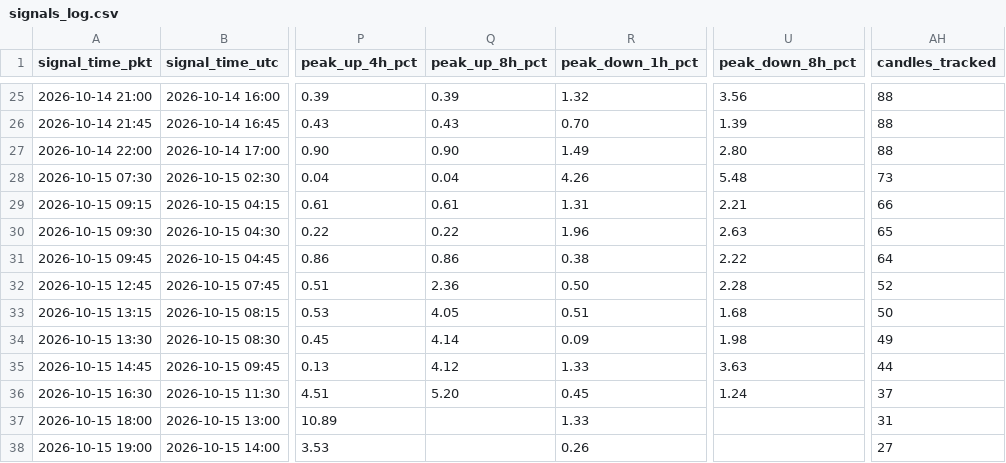
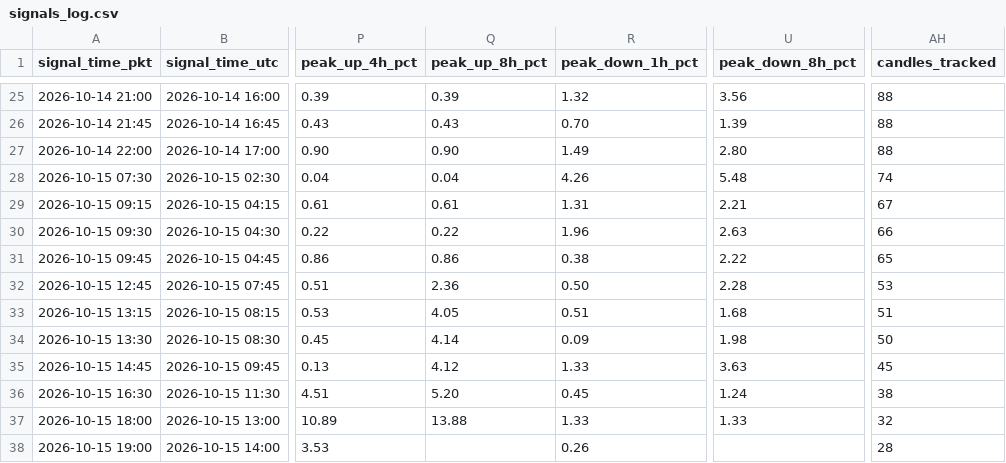
Before and after one commit to yasirhabib01399/bitget-scanner, a CSV file: signals_log.csv, drawn as a sheet; only a part is shown, gaps mark what is left out; the diff names each change by its address in the sheet, - before the commit and + after, or states it on an @@ line.

Commit message:
Update signals_log.csv [skip ci]

```diff
--- a/signals_log.csv
+++ b/signals_log.csv
-AH28 (candles_tracked): 73
+AH28 (candles_tracked): 74
-AH29 (candles_tracked): 66
+AH29 (candles_tracked): 67
-AH30 (candles_tracked): 65
+AH30 (candles_tracked): 66
-AH31 (candles_tracked): 64
+AH31 (candles_tracked): 65
-AH32 (candles_tracked): 52
+AH32 (candles_tracked): 53
-AH33 (candles_tracked): 50
+AH33 (candles_tracked): 51
-AH34 (candles_tracked): 49
+AH34 (candles_tracked): 50
-AH35 (candles_tracked): 44
+AH35 (candles_tracked): 45
-AH36 (candles_tracked): 37
+AH36 (candles_tracked): 38
-Q37 (peak_up_8h_pct): (empty)
+Q37 (peak_up_8h_pct): 13.88
-U37 (peak_down_8h_pct): (empty)
+U37 (peak_down_8h_pct): 1.33
-AH37 (candles_tracked): 31
+AH37 (candles_tracked): 32
-AH38 (candles_tracked): 27
+AH38 (candles_tracked): 28
```
